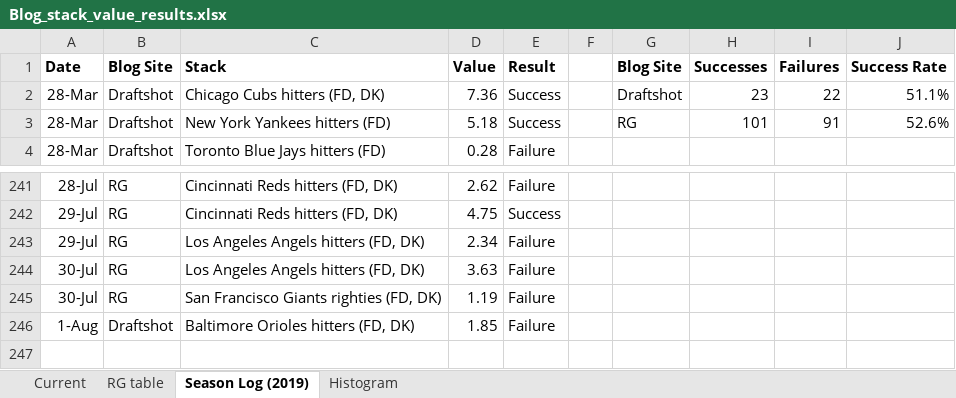
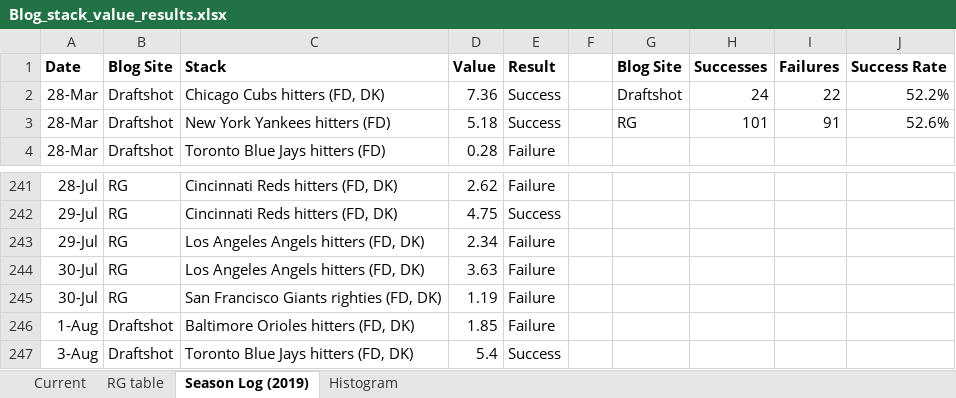
Before and after one commit to tscoggan/dfs-tools, an Excel workbook: dfs-tools/build/Blog_stack_value_results.xlsx, sheet Season Log (2019), drawn as a sheet; only a part is shown, gaps mark what is left out; values as stored, in another font and other column widths than the file's, no borders; the diff names each change by its address in the sheet, - before the commit and + after, or states it on an @@ line.

Commit message:
Prep for 2020 season

```diff
--- a/dfs-tools/build/Blog_stack_value_results.xlsx (sheet Season Log (2019))
+++ b/dfs-tools/build/Blog_stack_value_results.xlsx (sheet Season Log (2019))
-H2 (Successes): 23
+H2 (Successes): 24
-J2 (Success Rate): 51.1%
+J2 (Success Rate): 52.2%
+row 247: 3-Aug | Draftshot | Toronto Blue Jays hitters (FD, DK) | 5.4 | Success
```
Also changed, not shown: sheet Current, sheet RG table, charts or pictures, 4 other files.
